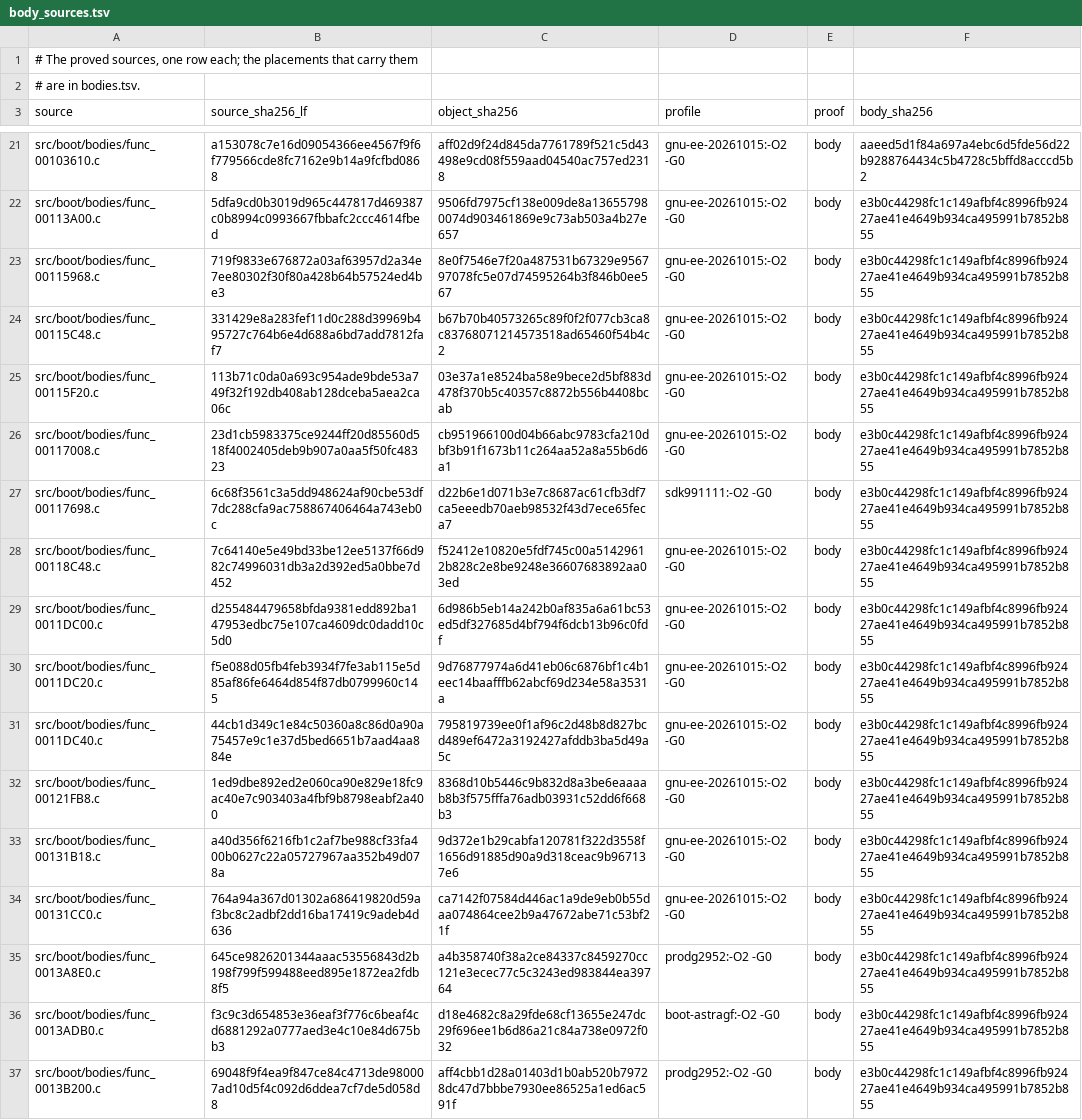
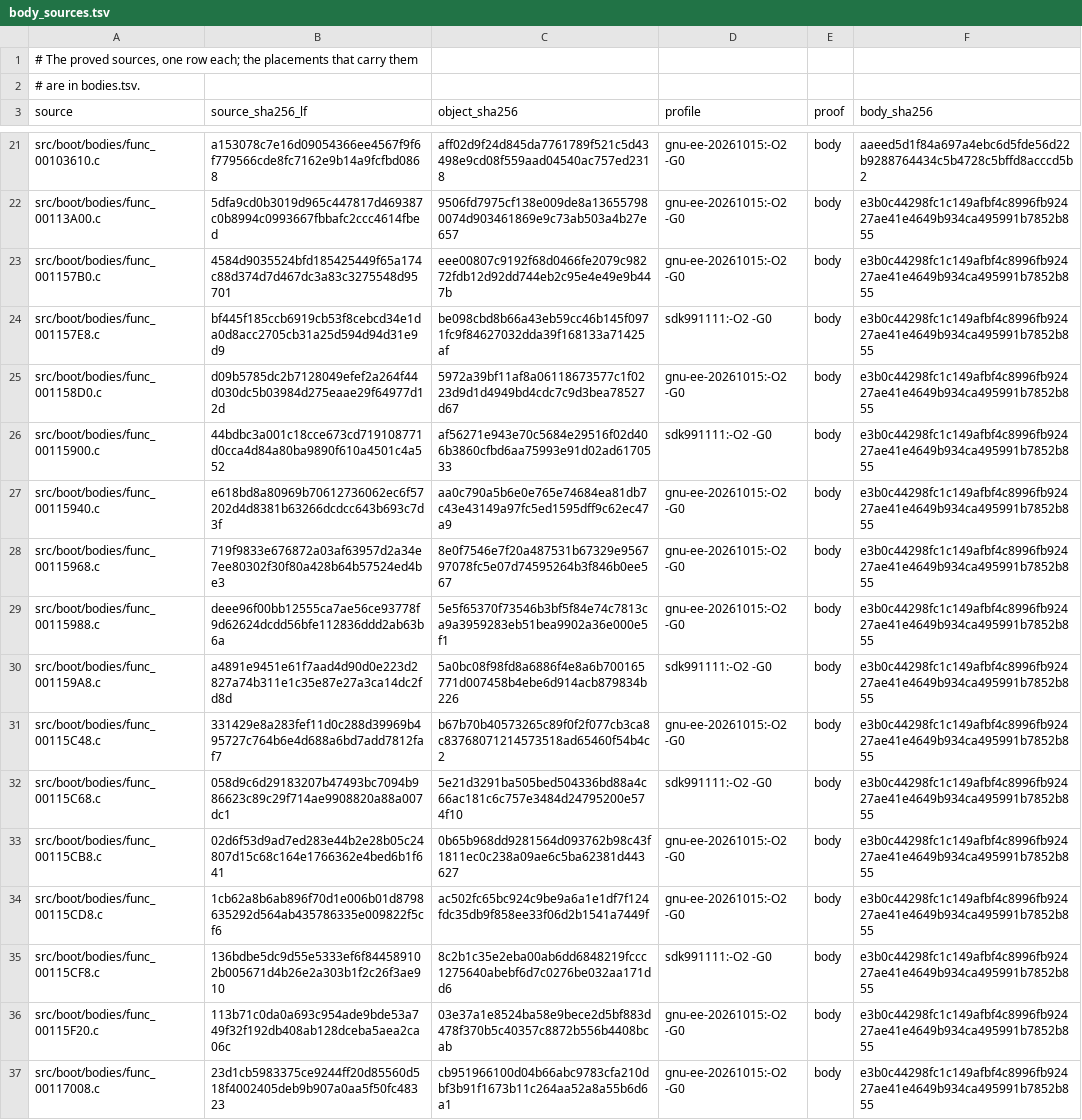
Before and after one commit to OpenRAC/rac-sac-decomp, a TSV file: config/boot/body_sources.tsv, drawn as a sheet; only a part is shown, gaps mark what is left out; the shorter side is filled out with more unchanged rows; the diff names each change by its address in the sheet, - before the commit and + after, or states it on an @@ line.

Commit message:
Integrate the wave-6 boot lot: 2818 placements, 377 sources

```diff
--- a/config/boot/body_sources.tsv
+++ b/config/boot/body_sources.tsv
+row 23: src/boot/bodies/func_001157B0.c | 4584d9035524bfd185425449f65a174c88d374d7d467dc3a83c3275548d95701 | eee00807c9192f68d0466fe2079c98272fdb12d92dd744eb2c95e4e49e9b447b | gnu-ee-20261015:-O2 -G0 | body | e3b0c44298fc1c149afbf4c8996fb92427ae41e4649b934ca495991b7852b855
+row 24: src/boot/bodies/func_001157E8.c | bf445f185ccb6919cb53f8cebcd34e1da0d8acc2705cb31a25d594d94d31e9d9 | be098cbd8b66a43eb59cc46b145f0971fc9f84627032dda39f168133a71425af | sdk991111:-O2 -G0 | body | e3b0c44298fc1c149afbf4c8996fb92427ae41e4649b934ca495991b7852b855
+row 25: src/boot/bodies/func_001158D0.c | d09b5785dc2b7128049efef2a264f44d030dc5b03984d275eaae29f64977d12d | 5972a39bf11af8a06118673577c1f0223d9d1d4949bd4cdc7c9d3bea78527d67 | gnu-ee-20261015:-O2 -G0 | body | e3b0c44298fc1c149afbf4c8996fb92427ae41e4649b934ca495991b7852b855
+row 26: src/boot/bodies/func_00115900.c | 44bdbc3a001c18cce673cd719108771d0cca4d84a80ba9890f610a4501c4a552 | af56271e943e70c5684e29516f02d406b3860cfbd6aa75993e91d02ad6170533 | sdk991111:-O2 -G0 | body | e3b0c44298fc1c149afbf4c8996fb92427ae41e4649b934ca495991b7852b855
+row 27: src/boot/bodies/func_00115940.c | e618bd8a80969b70612736062ec6f57202d4d8381b63266dcdcc643b693c7d3f | aa0c790a5b6e0e765e74684ea81db7c43e43149a97fc5ed1595dff9c62ec47a9 | gnu-ee-20261015:-O2 -G0 | body | e3b0c44298fc1c149afbf4c8996fb92427ae41e4649b934ca495991b7852b855
+row 29: src/boot/bodies/func_00115988.c | deee96f00bb12555ca7ae56ce93778f9d62624dcdd56bfe112836ddd2ab63b6a | 5e5f65370f73546b3bf5f84e74c7813ca9a3959283eb51bea9902a36e000e5f1 | gnu-ee-20261015:-O2 -G0 | body | e3b0c44298fc1c149afbf4c8996fb92427ae41e4649b934ca495991b7852b855
+row 30: src/boot/bodies/func_001159A8.c | a4891e9451e61f7aad4d90d0e223d2827a74b311e1c35e87e27a3ca14dc2fd8d | 5a0bc08f98fd8a6886f4e8a6b700165771d007458b4ebe6d914acb879834b226 | sdk991111:-O2 -G0 | body | e3b0c44298fc1c149afbf4c8996fb92427ae41e4649b934ca495991b7852b855
+row 32: src/boot/bodies/func_00115C68.c | 058d9c6d29183207b47493bc7094b986623c89c29f714ae9908820a88a007dc1 | 5e21d3291ba505bed504336bd88a4c66ac181c6c757e3484d24795200e574f10 | sdk991111:-O2 -G0 | body | e3b0c44298fc1c149afbf4c8996fb92427ae41e4649b934ca495991b7852b855
+row 33: src/boot/bodies/func_00115CB8.c | 02d6f53d9ad7ed283e44b2e28b05c24807d15c68c164e1766362e4bed6b1f641 | 0b65b968dd9281564d093762b98c43f1811ec0c238a09ae6c5ba62381d443627 | gnu-ee-20261015:-O2 -G0 | body | e3b0c44298fc1c149afbf4c8996fb92427ae41e4649b934ca495991b7852b855
+row 34: src/boot/bodies/func_00115CD8.c | 1cb62a8b6ab896f70d1e006b01d8798635292d564ab435786335e009822f5cf6 | ac502fc65bc924c9be9a6a1e1df7f124fdc35db9f858ee33f06d2b1541a7449f | gnu-ee-20261015:-O2 -G0 | body | e3b0c44298fc1c149afbf4c8996fb92427ae41e4649b934ca495991b7852b855
+row 35: src/boot/bodies/func_00115CF8.c | 136bdbe5dc9d55e5333ef6f844589102b005671d4b26e2a303b1f2c26f3ae910 | 8c2b1c35e2eba00ab6dd6848219fccc1275640abebf6d7c0276be032aa171dd6 | sdk991111:-O2 -G0 | body | e3b0c44298fc1c149afbf4c8996fb92427ae41e4649b934ca495991b7852b855
```
Also changed, not shown: config/boot/bodies.tsv, 11 other files.
